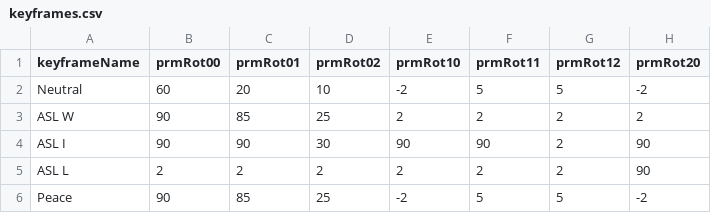
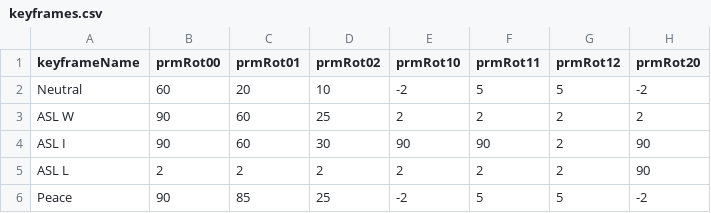
Before and after one commit to worgarside/COM3503-3DGraphics, a CSV file: Assignment/keyframes.csv, drawn as a sheet; only a part is shown; the diff names each change by its address in the sheet, - before the commit and + after, or states it on an @@ line.

Commit message:
Full keyframe sequence and animation pausing implemented

```diff
--- a/Assignment/keyframes.csv
+++ b/Assignment/keyframes.csv
-C3 (prmRot01): 85
+C3 (prmRot01): 60
-C4 (prmRot01): 90
+C4 (prmRot01): 60
```
Also changed, not shown: 4 other files.
